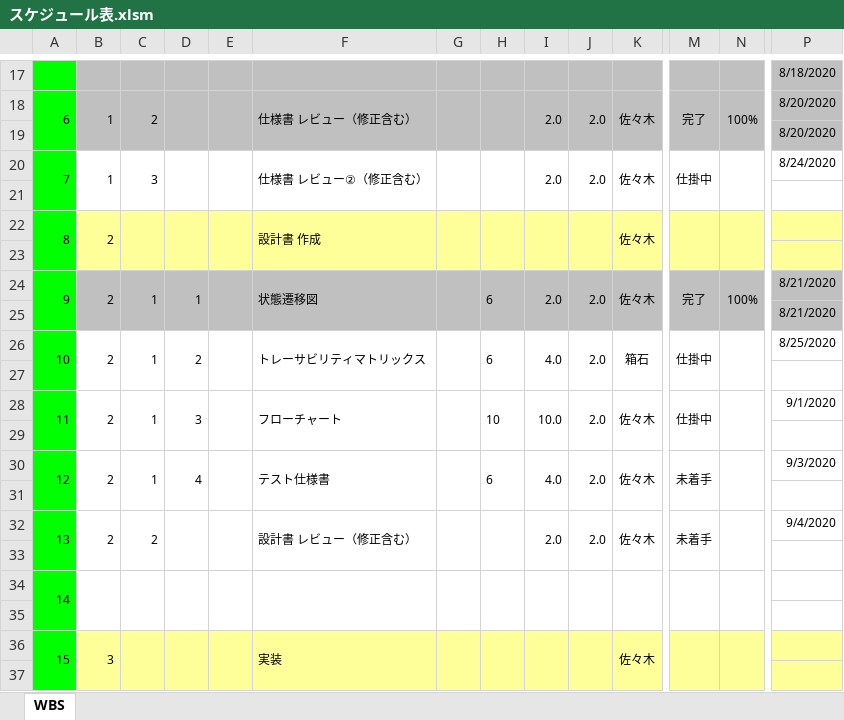
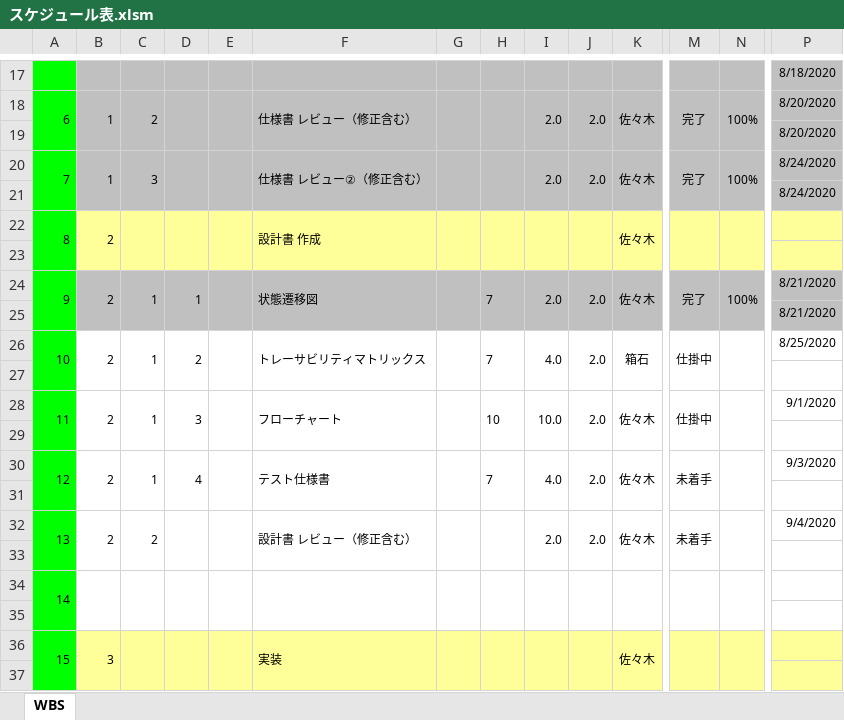
Before and after one commit to hakohumi/comp.train.whack-a-mole, an Excel workbook: 資料/スケジュール表.xlsm, sheet WBS, drawn as a sheet; only a part is shown, gaps mark what is left out; values as stored, in another font and other column widths than the file's, no borders; charts and pictures not drawn; the diff covers the shown part only; the diff names each change by its address in the sheet, - before the commit and + after, or states it on an @@ line.

Commit message:
update スケジュール

```diff
--- a/資料/スケジュール表.xlsm (sheet WBS)
+++ b/資料/スケジュール表.xlsm (sheet WBS)
-B20:P21 fill: none
+B20:P21 fill: #C0C0C0
-M20: 仕掛中
+M20: 完了
-N20: (empty)
+N20: 100%
-P21: (empty)
+P21: 8/24/2020
-H24: 6
+H24: 7
-H26: 6
+H26: 7
-H30: 6
+H30: 7
```
Also changed, not shown: cell formats elsewhere in this sheet, charts or pictures.
